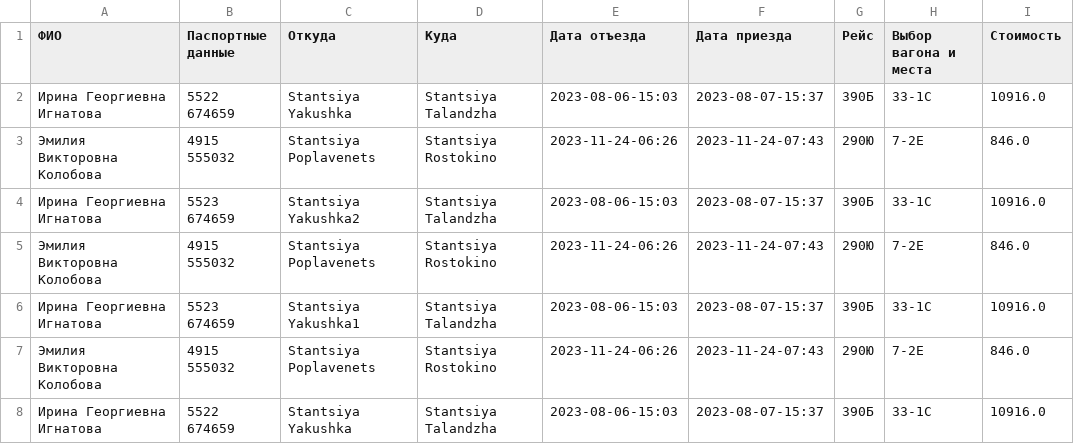
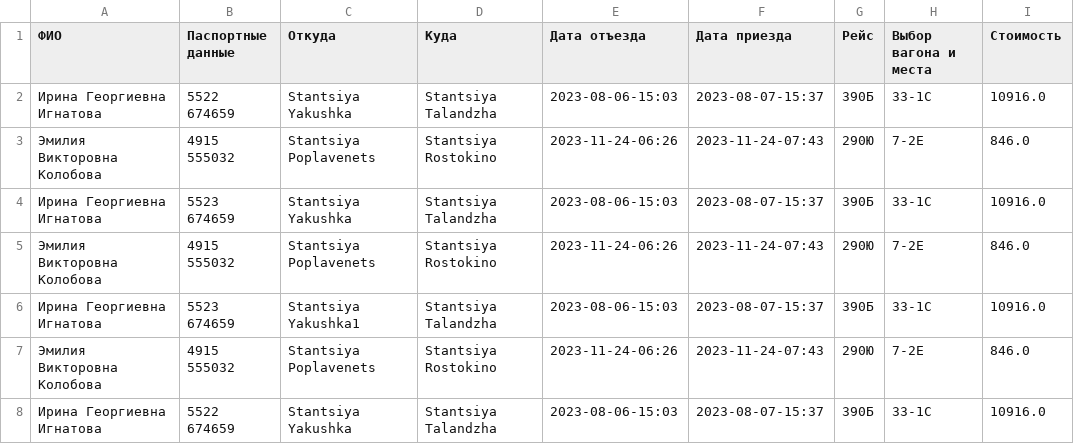
Before and after one commit to StephanOlizko/lab_algorytms, a CSV file: db_obez/tickets1.csv, drawn as a sheet; only a part is shown; the diff names each change by its address in the sheet, - before the commit and + after, or states it on an @@ line.

```diff
--- a/db_obez/tickets1.csv
+++ b/db_obez/tickets1.csv
-C4 (Откуда): Stantsiya Yakushka2
+C4 (Откуда): Stantsiya Yakushka
```
Also changed, not shown: 5 other files.
